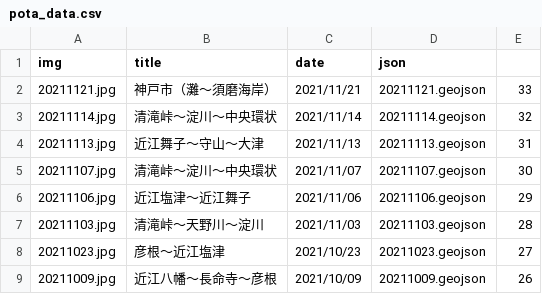
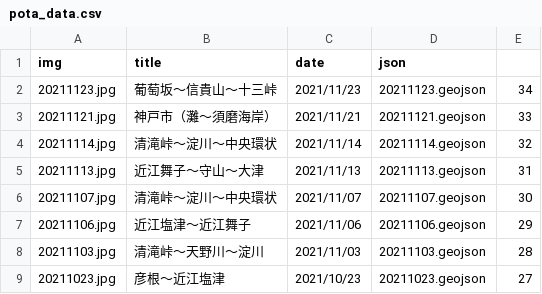
Before and after one commit to termat/potaling, a CSV file: pota_data.csv, drawn as a sheet; only a part is shown; the shorter side is filled out with more unchanged rows; the diff names each change by its address in the sheet, - before the commit and + after, or states it on an @@ line.

```diff
--- a/pota_data.csv
+++ b/pota_data.csv
+row 2: 20211123.jpg | 葡萄坂～信貴山～十三峠 | 2021/11/23 | 20211123.geojson | 34
```
Also changed, not shown: 2 other files.
